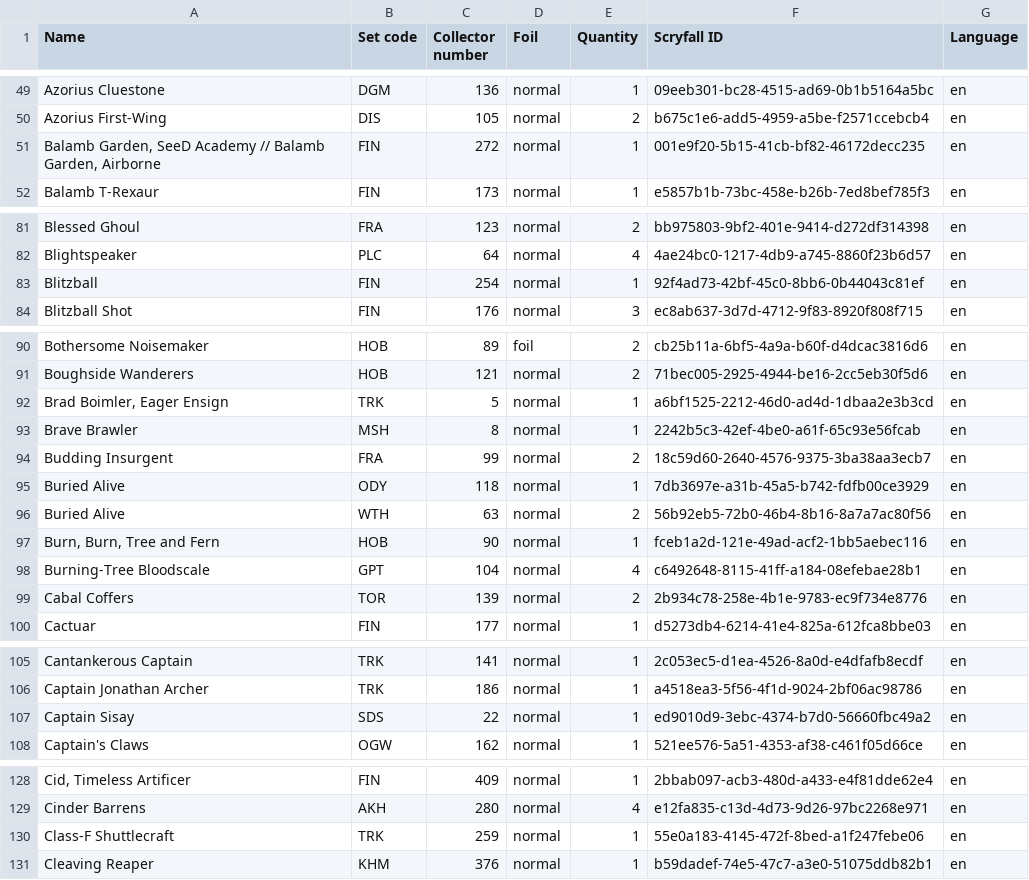
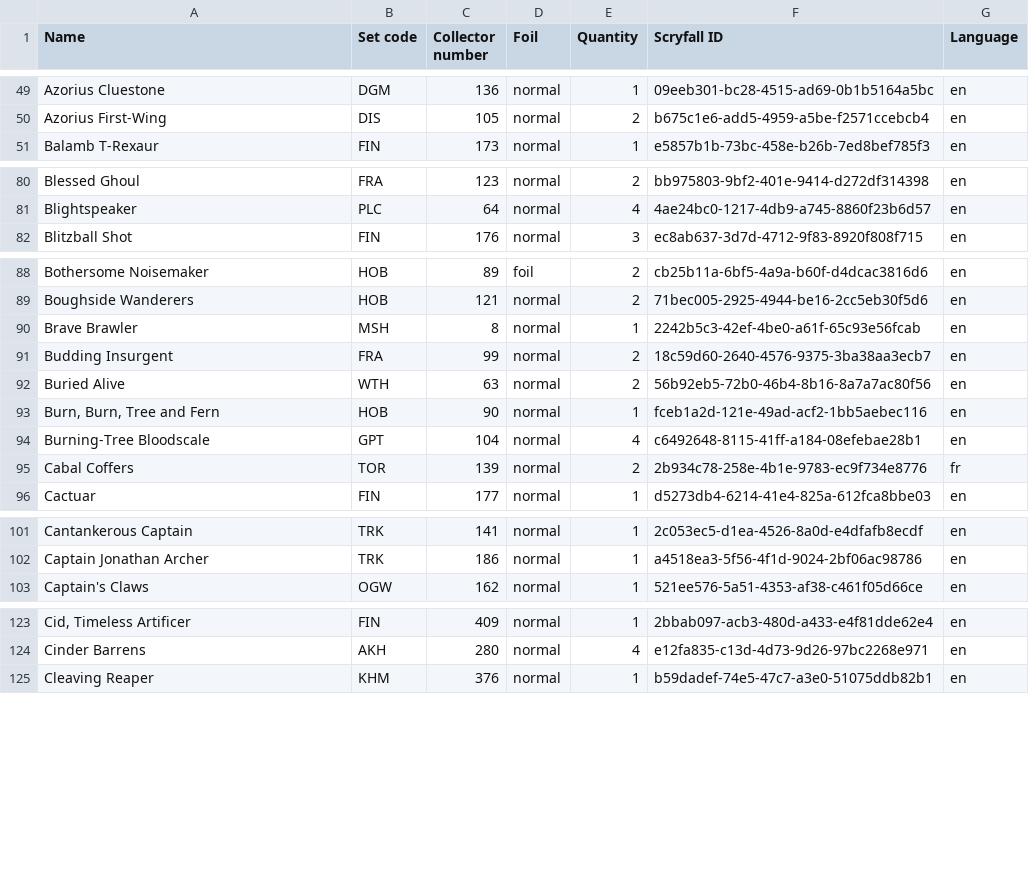
Before and after one commit to jdel/mtg, a CSV file: trading/Cards.csv, drawn as a sheet; only a part is shown, gaps mark what is left out; removed rows and columns are numbered as before the commit, all else as after; the diff covers the shown part only; the diff names each change by its address in the sheet, - before the commit and + after, or states it on an @@ line.

```diff
--- a/trading/Cards.csv
+++ b/trading/Cards.csv
-row 51: Balamb Garden, SeeD Academy // Balamb Garden, Airborne | FIN | 272 | normal | 1 | 001e9f20-5b15-41cb-bf82-46172decc235 | en
-row 83: Blitzball | FIN | 254 | normal | 1 | 92f4ad73-42bf-45c0-8bb6-0b44043c81ef | en
-row 92: Brad Boimler, Eager Ensign | TRK | 5 | normal | 1 | a6bf1525-2212-46d0-ad4d-1dbaa2e3b3cd | en
-row 95: Buried Alive | ODY | 118 | normal | 1 | 7db3697e-a31b-45a5-b742-fdfb00ce3929 | en
-G95 (Language): en
+G95 (Language): fr
-row 107: Captain Sisay | SDS | 22 | normal | 1 | ed9010d9-3ebc-4374-b7d0-56660fbc49a2 | en
-row 130: Class-F Shuttlecraft | TRK | 259 | normal | 1 | 55e0a183-4145-472f-8bed-a1f247febe06 | en
```
Also changed, not shown: 18 removed rows and 8 edited cells elsewhere in this file, 1 other file.
